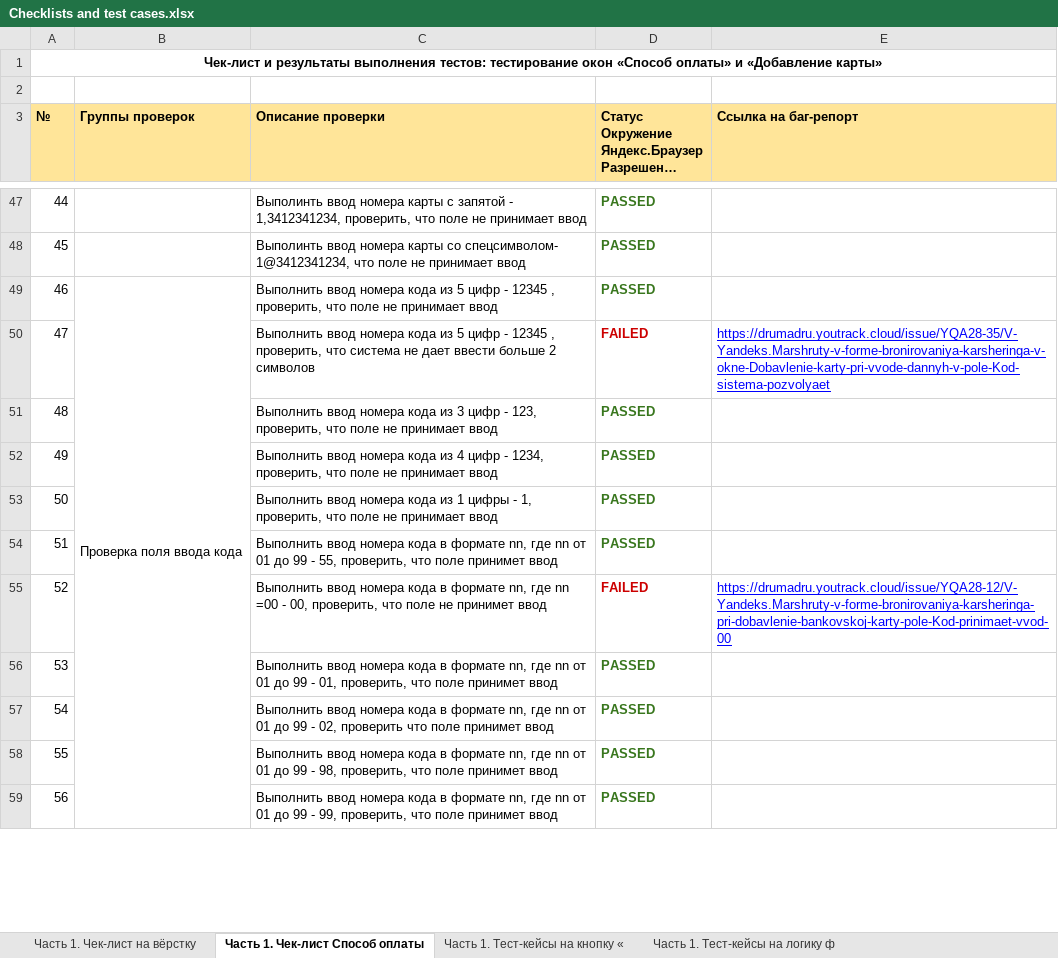
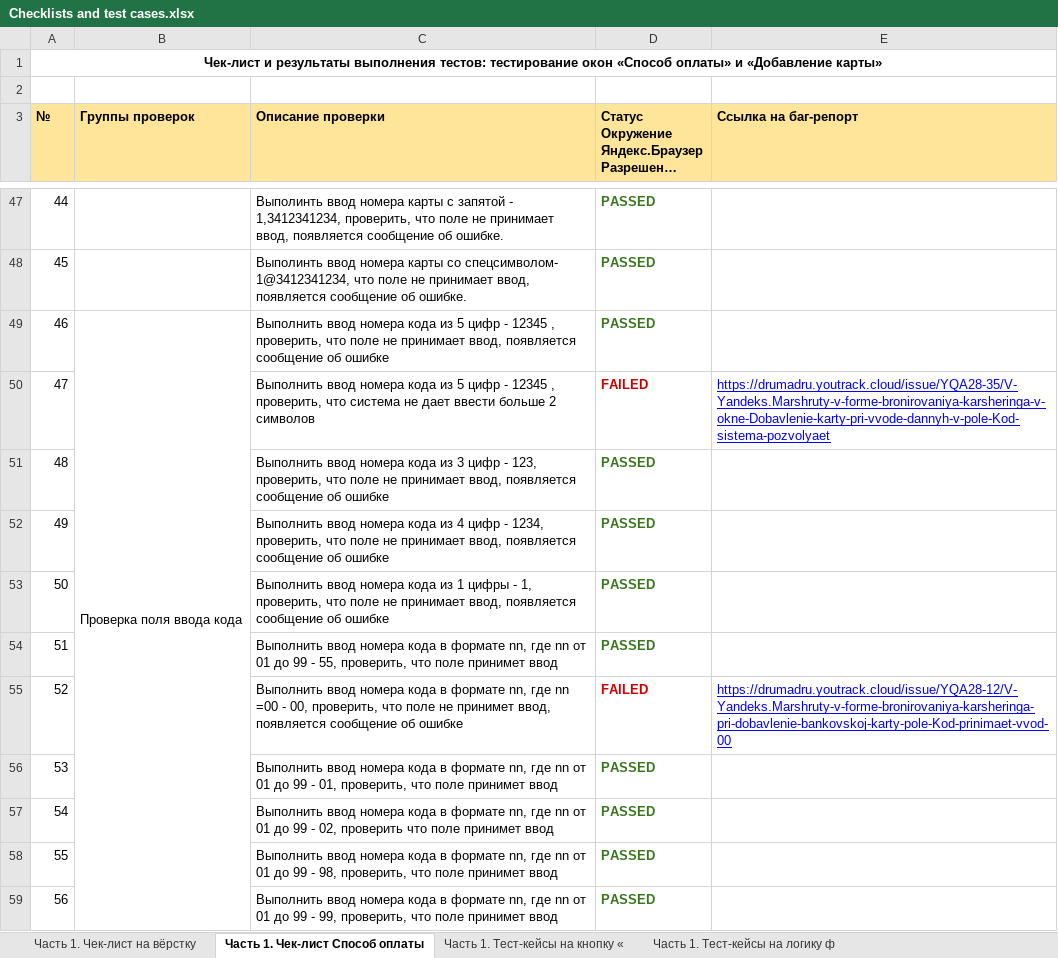
Before and after one commit to DrumaDru/Maximov_Projects, an Excel workbook: 2nd project/Checklists and test cases.xlsx, sheet Часть 1. Чек-лист Способ оплаты, drawn as a sheet; only a part is shown, gaps mark what is left out; long unchanged cells end in …; values as stored, in another font and other column widths than the file's, no borders; the diff covers the shown part only; the diff names each change by its address in the sheet, - before the commit and + after, or states it on an @@ line.

```diff
--- a/2nd project/Checklists and test cases.xlsx (sheet Часть 1. Чек-лист Способ оплаты)
+++ b/2nd project/Checklists and test cases.xlsx (sheet Часть 1. Чек-лист Способ оплаты)
-C47 (Описание проверки): …не принимает ввод
+C47 (Описание проверки): …не принимает ввод, появляется сообщение об ошибке.
-C48 (Описание проверки): …не принимает ввод
+C48 (Описание проверки): …не принимает ввод, появляется сообщение об ошибке.
-C49 (Описание проверки): …не принимает ввод
+C49 (Описание проверки): …не принимает ввод, появляется сообщение об ошибке
-C51 (Описание проверки): …не принимает ввод
+C51 (Описание проверки): …не принимает ввод, появляется сообщение об ошибке
-C52 (Описание проверки): …не принимает ввод
+C52 (Описание проверки): …не принимает ввод, появляется сообщение об ошибке
-C53 (Описание проверки): …не принимает ввод
+C53 (Описание проверки): …не принимает ввод, появляется сообщение об ошибке
-C55 (Описание проверки): …не принимет ввод
+C55 (Описание проверки): …не принимет ввод, появляется сообщение об ошибке
```
Also changed, not shown: 2 added rows, 1 removed row, 20 edited cells and cell formats elsewhere in this sheet, 1st project/BVA and ECP.xlsx, 3 other files.
